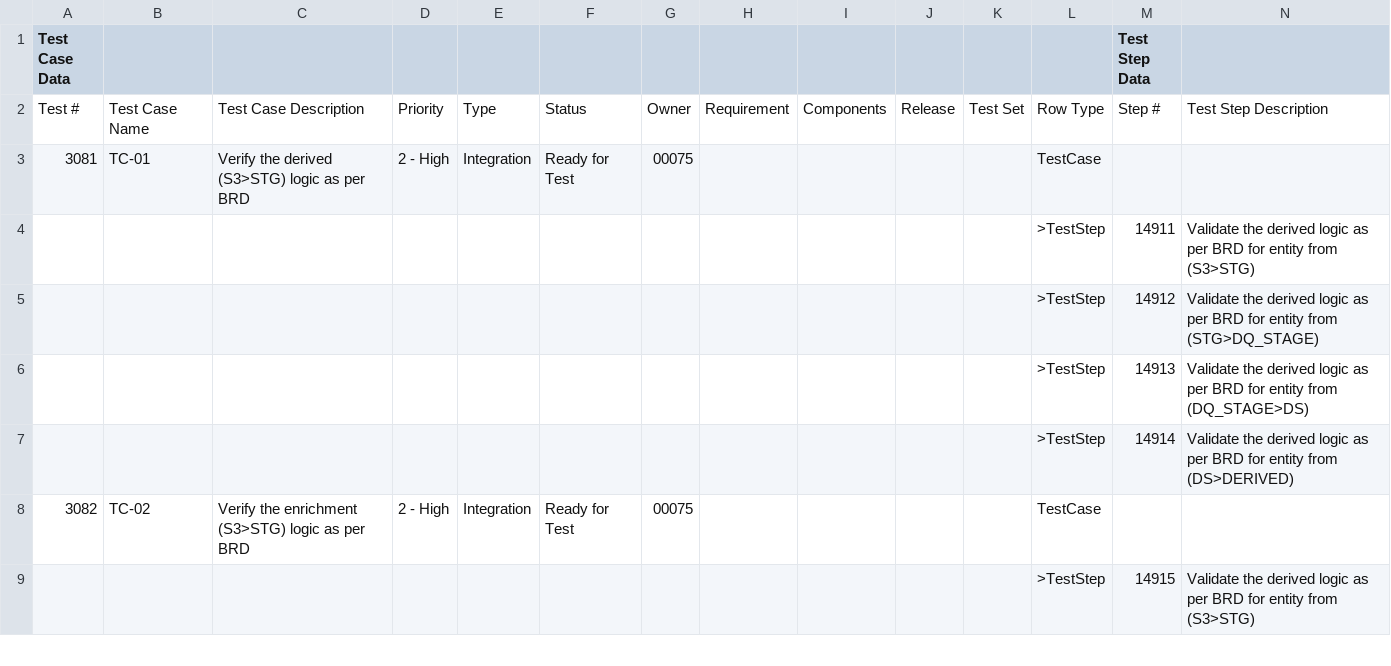
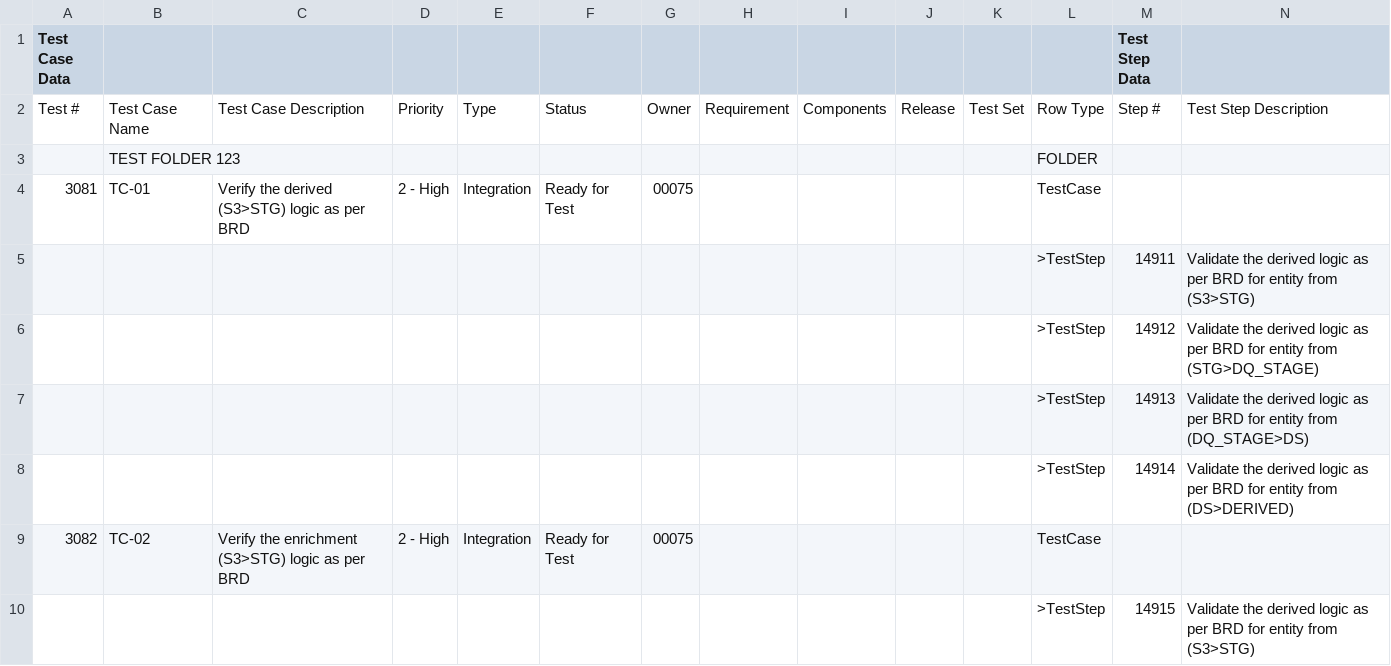
Before and after one commit to adamKock/SpiraTeam-Uploader, a CSV file: TestFileUpload.csv, drawn as a sheet; only a part is shown; rows hold the shown columns only; the diff names each change by its address in the sheet, - before the commit and + after, or states it on an @@ line.

Commit message:
Adding folder creation to tests

```diff
--- a/TestFileUpload.csv
+++ b/TestFileUpload.csv
+row 3:  | TEST FOLDER 123 |  |  |  |  |  |  |  |  |  | FOLDER
```
Also changed, not shown: 2 other files.
